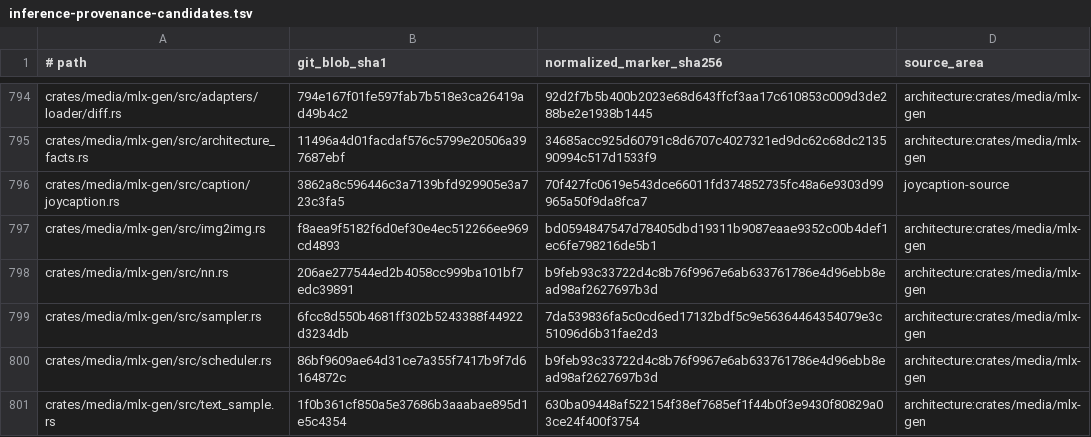
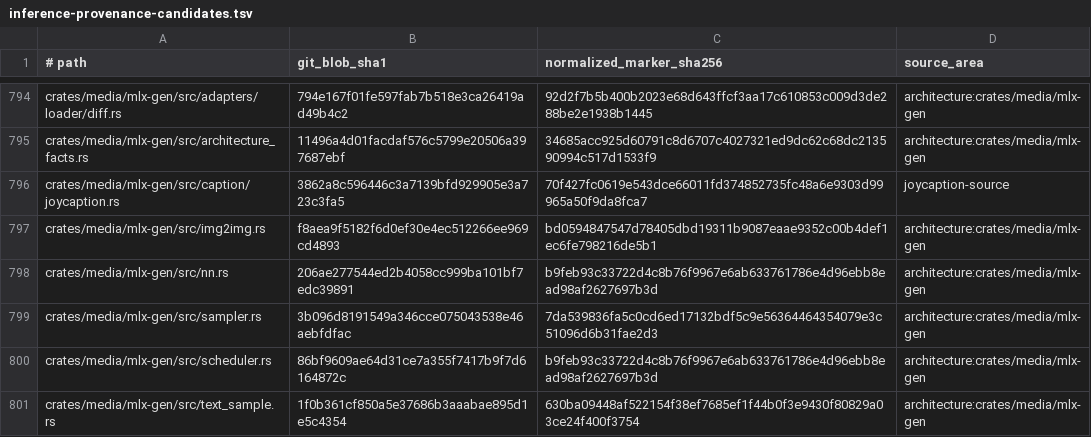
Before and after one commit to SceneWorks/SceneWorks, a TSV file: config/inference-provenance-candidates.tsv, drawn as a sheet; only a part is shown, gaps mark what is left out; the diff covers the shown part only.

```diff
--- a/config/inference-provenance-candidates.tsv
+++ b/config/inference-provenance-candidates.tsv
@@ -798,3 +798,3 @@ crates/media/mlx-gen/src/img2img.rs	f8aea9f5182f6d0ef30e4ec512266ee969cd4893	bd0
 crates/media/mlx-gen/src/nn.rs	206ae277544ed2b4058cc999ba101bf7edc39891	b9feb93c33722d4c8b76f9967e6ab633761786e4d96ebb8ead98af2627697b3d	architecture:crates/media/mlx-gen
-crates/media/mlx-gen/src/sampler.rs	6fcc8d550b4681ff302b5243388f44922d3234db	7da539836fa5c0cd6ed17132bdf5c9e56364464354079e3c51096d6b31fae2d3	architecture:crates/media/mlx-gen
+crates/media/mlx-gen/src/sampler.rs	3b096d8191549a346cce075043538e46aebfdfac	7da539836fa5c0cd6ed17132bdf5c9e56364464354079e3c51096d6b31fae2d3	architecture:crates/media/mlx-gen
 crates/media/mlx-gen/src/scheduler.rs	86bf9609ae64d31ce7a355f7417b9f7d6164872c	b9feb93c33722d4c8b76f9967e6ab633761786e4d96ebb8ead98af2627697b3d	architecture:crates/media/mlx-gen
```
Also changed, not shown: 8 edited cells elsewhere in this file, 56 other files.
